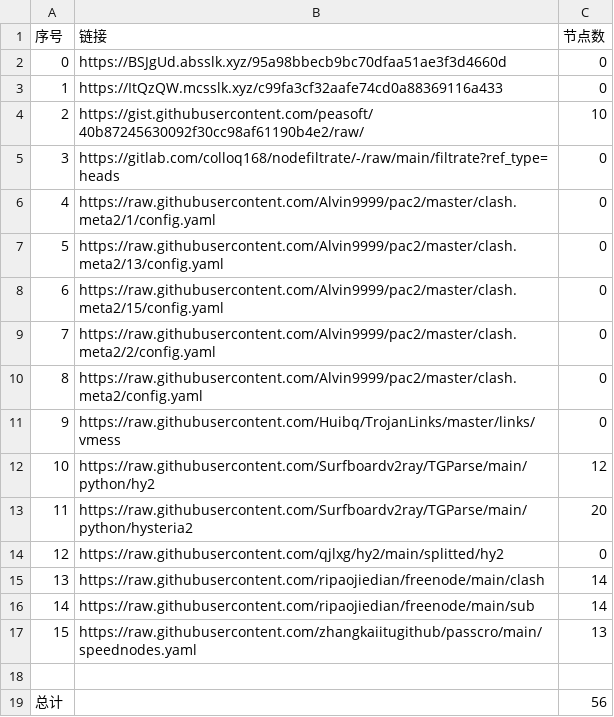
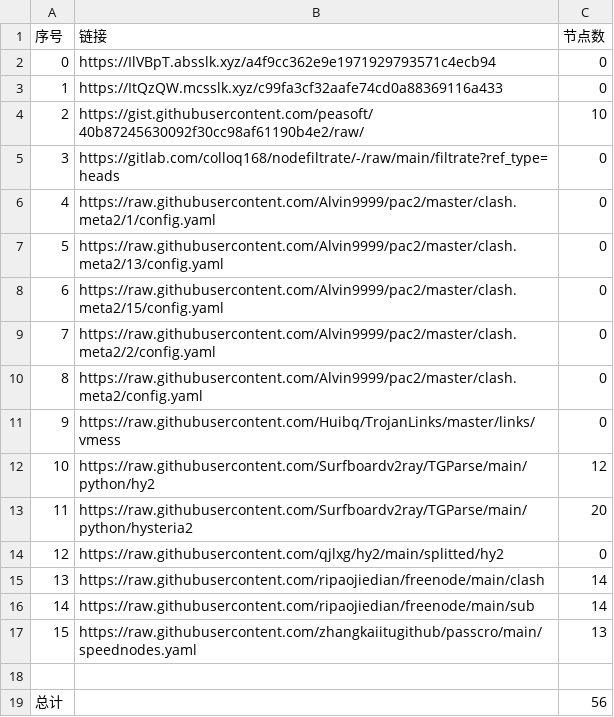
Before and after one commit to wangyu1997/NoMoreWalls, a CSV file: list_result.csv, drawn as a sheet.

```diff
--- a/list_result.csv
+++ b/list_result.csv
@@ -1,3 +1,3 @@
 序号,链接,节点数
-0,https://BSJgUd.absslk.xyz/95a98bbecb9bc70dfaa51ae3f3d4660d,0
+0,https://IlVBpT.absslk.xyz/a4f9cc362e9e1971929793571c4ecb94,0
 1,https://ItQzQW.mcsslk.xyz/c99fa3cf32aafe74cd0a88369116a433,0
```
Also changed, not shown: 15 other files.
